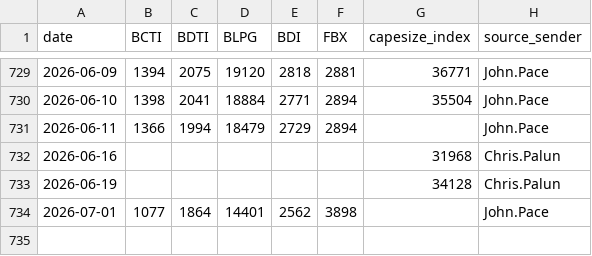
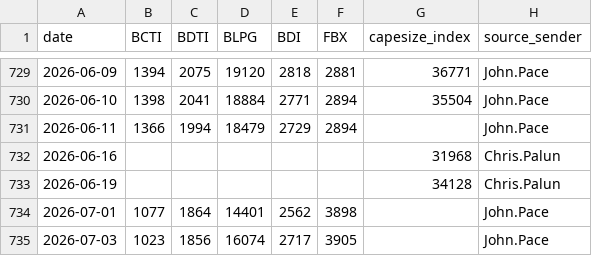
Before and after one commit to dav204/crude-tanker-fv, a CSV file: inputs/market_data/baltic_indexes_daily.csv, drawn as a sheet; only a part is shown, gaps mark what is left out.

Commit message:
chore(automation): flush data/output drift (2026-07-06)
Routine automation-written files (daily price refresh / RC ingest / sp_scan /
linked-report manifest / preflight / FFA queue). Decision logs excluded
(committed deliberately with their annotations). Push stays manual.

```diff
--- a/inputs/market_data/baltic_indexes_daily.csv
+++ b/inputs/market_data/baltic_indexes_daily.csv
@@ -734 +734,2 @@ date,BCTI,BDTI,BLPG,BDI,FBX,capesize_index,source_sender
 2026-07-01,1077,1864,14401,2562,3898,,John.Pace
+2026-07-03,1023,1856,16074,2717,3905,,John.Pace
```
Also changed, not shown: 5 other files.
